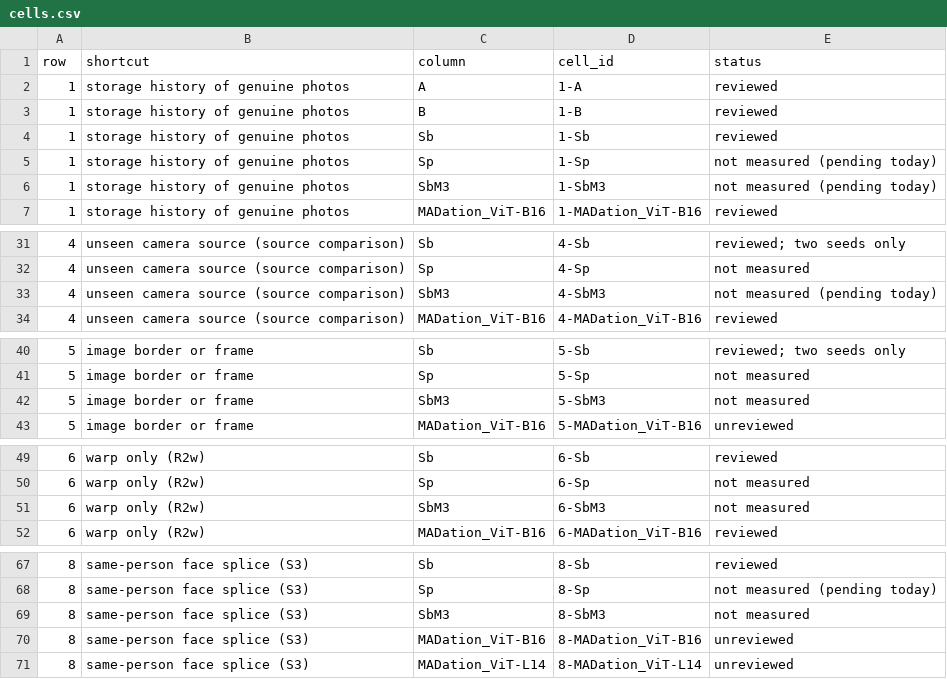
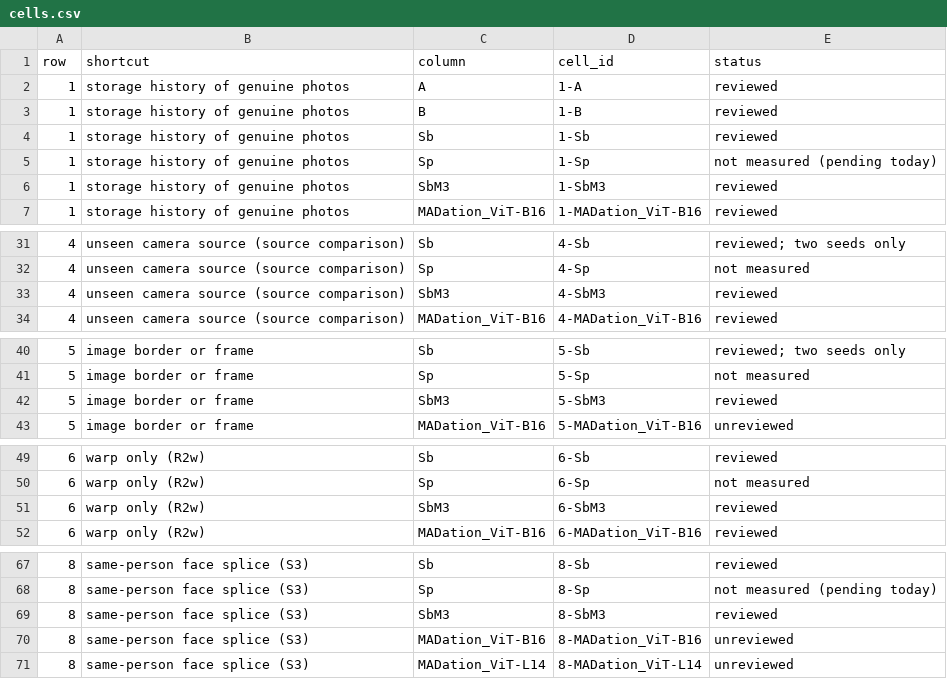
Before and after one commit to narolski/s-mad, a CSV file: experiments/SA1_shortcut-audit-table/cells.csv, drawn as a sheet; only a part is shown, gaps mark what is left out; the diff covers the shown part only.

Commit message:
SA1: SbM3 column and SbV control from the reviewed MS1 read (CFD flags fewer, not operating-point transfer; F1 miss 0.271 -> 0.585 beside it; cannot-claim lines); recount 94 reviewed, 17 unreviewed, 54 empty of 180

```diff
--- a/experiments/SA1_shortcut-audit-table/cells.csv
+++ b/experiments/SA1_shortcut-audit-table/cells.csv
@@ -5,3 +5,3 @@ row,shortcut,column,cell_id,status
 1,storage history of genuine photos,Sp,1-Sp,not measured (pending today)
-1,storage history of genuine photos,SbM3,1-SbM3,not measured (pending today)
+1,storage history of genuine photos,SbM3,1-SbM3,reviewed
 1,storage history of genuine photos,MADation_ViT-B16,1-MADation_ViT-B16,reviewed
@@ -32,3 +32,3 @@ row,shortcut,column,cell_id,status
 4,unseen camera source (source comparison),Sp,4-Sp,not measured
-4,unseen camera source (source comparison),SbM3,4-SbM3,not measured (pending today)
+4,unseen camera source (source comparison),SbM3,4-SbM3,reviewed
 4,unseen camera source (source comparison),MADation_ViT-B16,4-MADation_ViT-B16,reviewed
@@ -41,3 +41,3 @@ row,shortcut,column,cell_id,status
 5,image border or frame,Sp,5-Sp,not measured
-5,image border or frame,SbM3,5-SbM3,not measured
+5,image border or frame,SbM3,5-SbM3,reviewed
 5,image border or frame,MADation_ViT-B16,5-MADation_ViT-B16,unreviewed
@@ -50,3 +50,3 @@ row,shortcut,column,cell_id,status
 6,warp only (R2w),Sp,6-Sp,not measured
-6,warp only (R2w),SbM3,6-SbM3,not measured
+6,warp only (R2w),SbM3,6-SbM3,reviewed
 6,warp only (R2w),MADation_ViT-B16,6-MADation_ViT-B16,reviewed
@@ -68,3 +68,3 @@ row,shortcut,column,cell_id,status
 8,same-person face splice (S3),Sp,8-Sp,not measured (pending today)
-8,same-person face splice (S3),SbM3,8-SbM3,not measured
+8,same-person face splice (S3),SbM3,8-SbM3,reviewed
 8,same-person face splice (S3),MADation_ViT-B16,8-MADation_ViT-B16,unreviewed
```
Also changed, not shown: 4 edited cells elsewhere in this file, 3 other files.
